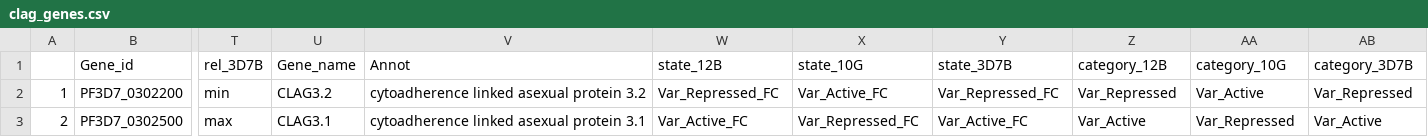
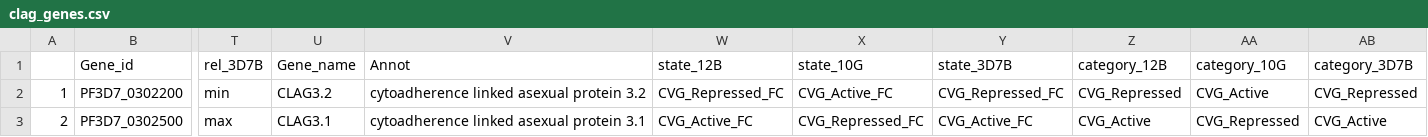
Before and after one commit to LucasMichelTodo/Active_gene_list, a CSV file: Results_Tables/clag_genes.csv, drawn as a sheet; only a part is shown, gaps mark what is left out; the diff names each change by its address in the sheet, - before the commit and + after, or states it on an @@ line.

Commit message:
Corrected active_genes_new

```diff
--- a/Results_Tables/clag_genes.csv
+++ b/Results_Tables/clag_genes.csv
-W2 (state_12B): Var_Repressed_FC
+W2 (state_12B): CVG_Repressed_FC
-X2 (state_10G): Var_Active_FC
+X2 (state_10G): CVG_Active_FC
-Y2 (state_3D7B): Var_Repressed_FC
+Y2 (state_3D7B): CVG_Repressed_FC
-Z2 (category_12B): Var_Repressed
+Z2 (category_12B): CVG_Repressed
-AA2 (category_10G): Var_Active
+AA2 (category_10G): CVG_Active
-AB2 (category_3D7B): Var_Repressed
+AB2 (category_3D7B): CVG_Repressed
-W3 (state_12B): Var_Active_FC
+W3 (state_12B): CVG_Active_FC
-X3 (state_10G): Var_Repressed_FC
+X3 (state_10G): CVG_Repressed_FC
-Y3 (state_3D7B): Var_Active_FC
+Y3 (state_3D7B): CVG_Active_FC
-Z3 (category_12B): Var_Active
+Z3 (category_12B): CVG_Active
-AA3 (category_10G): Var_Repressed
+AA3 (category_10G): CVG_Repressed
-AB3 (category_3D7B): Var_Active
+AB3 (category_3D7B): CVG_Active
```
Also changed, not shown: New_Arrays_Results/annot_df.tsv, 48 other files.
